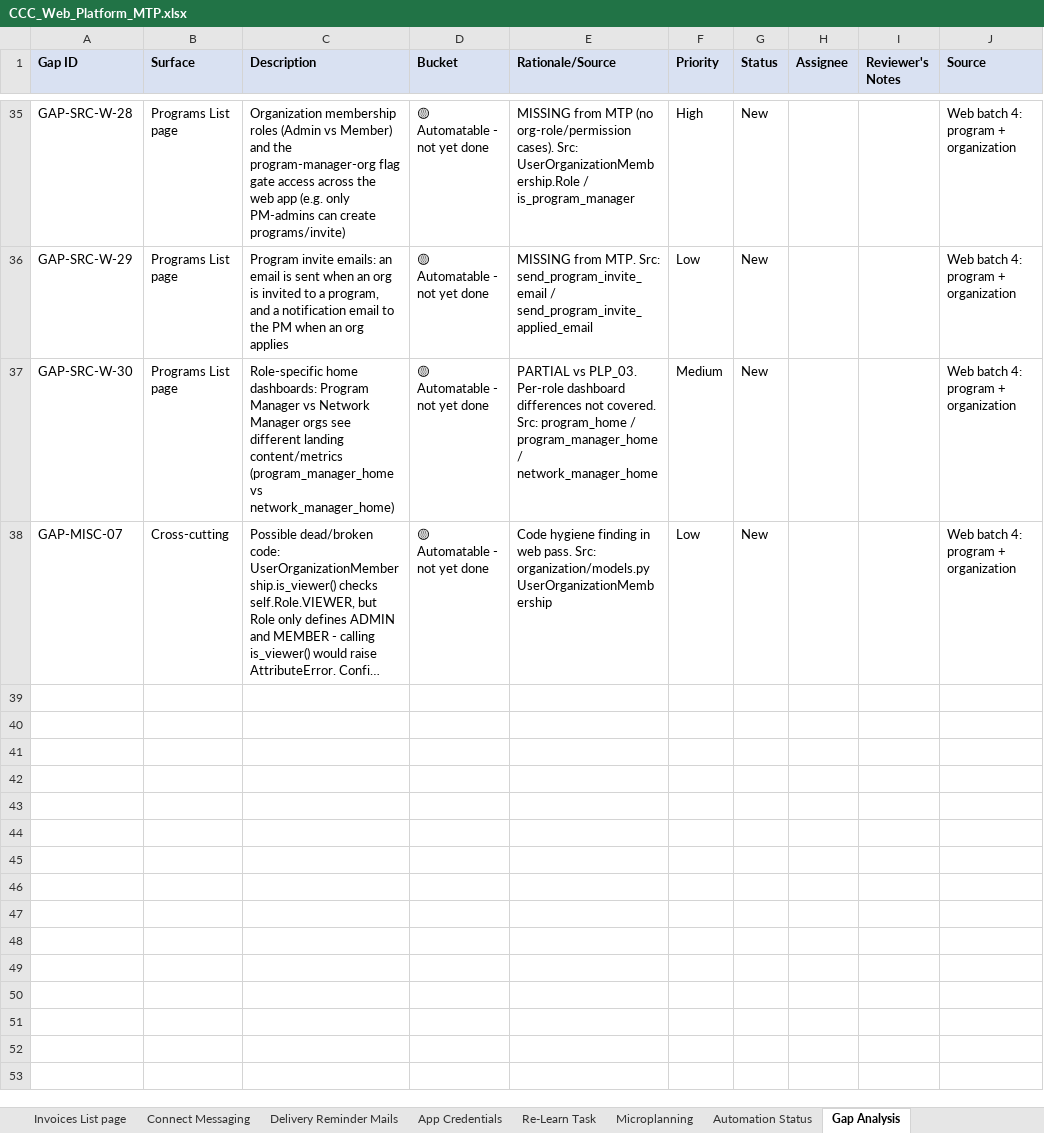
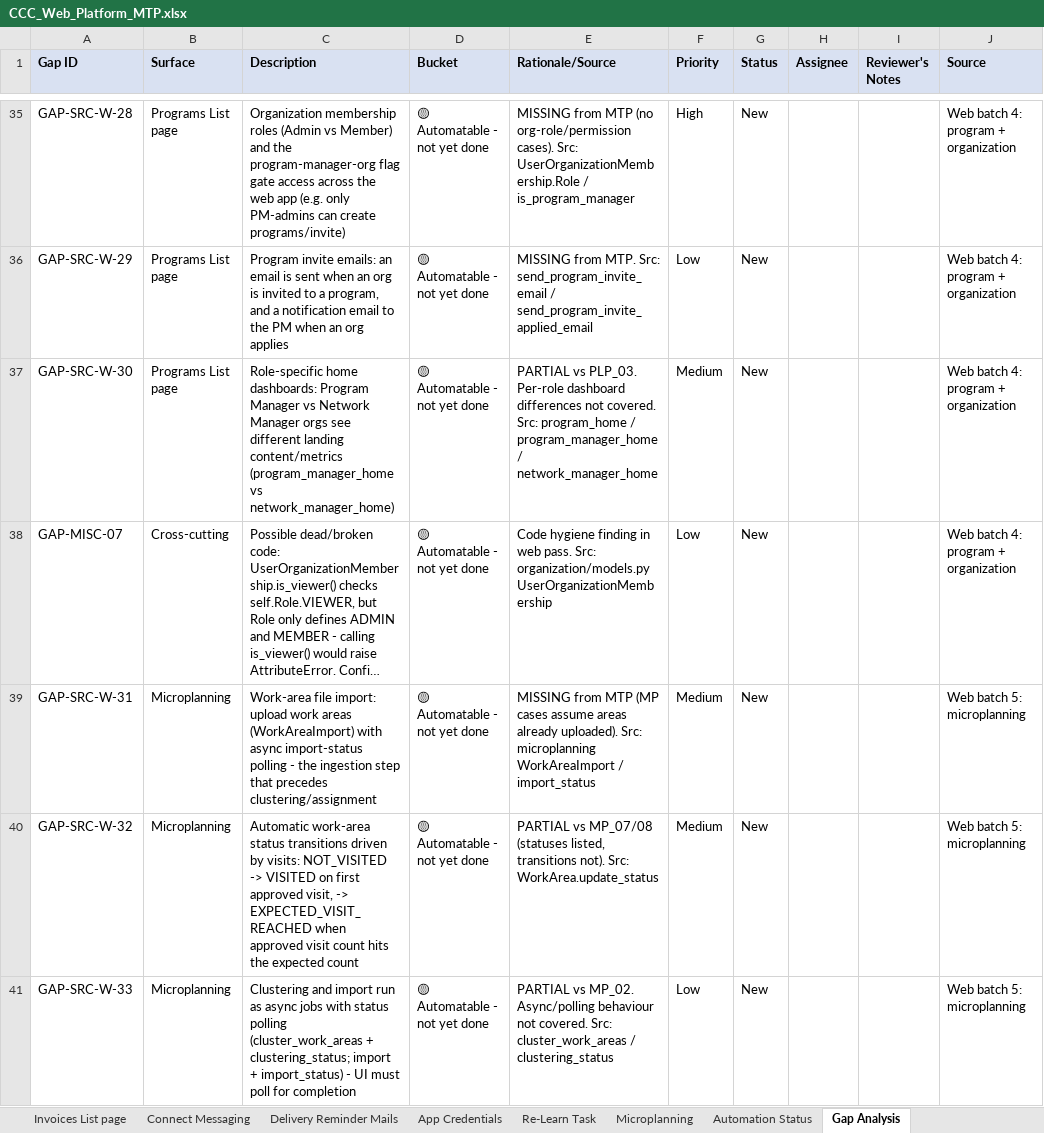
Before and after one commit to dimagi/dimagi-qa-ccc, an Excel workbook: test_plans/CCC_Web_Platform_MTP.xlsx, sheet Gap Analysis, drawn as a sheet; only a part is shown, gaps mark what is left out; long unchanged cells end in …; values as stored, in another font and other column widths than the file's, no borders; the diff names each change by its address in the sheet, - before the commit and + after, or states it on an @@ line.

```diff
--- a/test_plans/CCC_Web_Platform_MTP.xlsx (sheet Gap Analysis)
+++ b/test_plans/CCC_Web_Platform_MTP.xlsx (sheet Gap Analysis)
+row 39: GAP-SRC-W-31 | Microplanning | Work-area file import: upload work areas (WorkAreaImport) with async import-status polling - the ingestion step that precedes clustering/assignment | 🟡 Automatable - not yet done | MISSING from MTP (MP cases assume areas already uploaded). Src: microplanning WorkAreaImport / import_status | Medium | New |  |  | Web batch 5: microplanning
+row 40: GAP-SRC-W-32 | Microplanning | Automatic work-area status transitions driven by visits: NOT_VISITED -> VISITED on first approved visit, -> EXPECTED_VISIT_REACHED when approved visit count hits the expected count | 🟡 Automatable - not yet done | PARTIAL vs MP_07/08 (statuses listed, transitions not). Src: WorkArea.update_status | Medium | New |  |  | Web batch 5: microplanning
+row 41: GAP-SRC-W-33 | Microplanning | Clustering and import run as async jobs with status polling (cluster_work_areas + clustering_status; import + import_status) - UI must poll for completion | 🟡 Automatable - not yet done | PARTIAL vs MP_02. Async/polling behaviour not covered. Src: cluster_work_areas / clustering_status | Low | New |  |  | Web batch 5: microplanning
```
